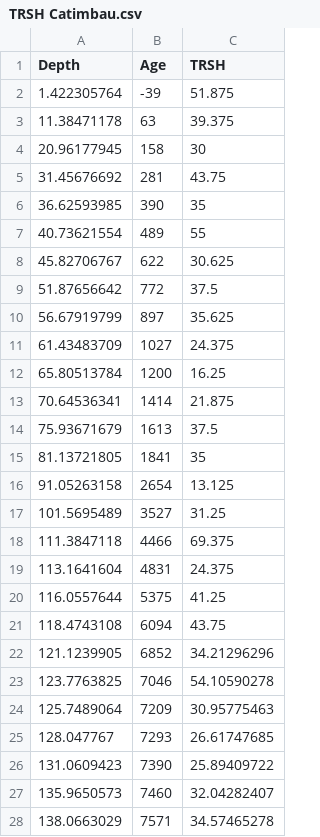
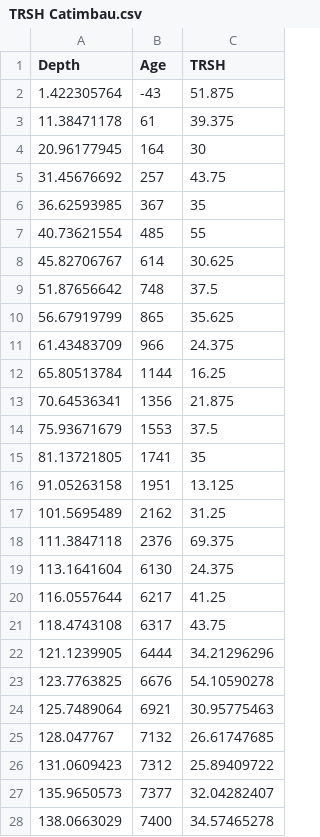
Before and after one commit to tkakabane/APcomp, a CSV file: raw data/NEB/NEB TRSH/TRSH Catimbau.csv, drawn as a sheet; only a part is shown; the diff covers the shown part only.

Commit message:
Add files via upload

```diff
--- a/raw data/NEB/NEB TRSH/TRSH Catimbau.csv
+++ b/raw data/NEB/NEB TRSH/TRSH Catimbau.csv
@@ -1,28 +1,28 @@
 Depth,Age,TRSH
-1.422305764,-39,51.875
-11.38471178,63,39.375
-20.96177945,158,30
-31.45676692,281,43.75
-36.62593985,390,35
-40.73621554,489,55
-45.82706767,622,30.625
-51.87656642,772,37.5
-56.67919799,897,35.625
-61.43483709,1027,24.375
-65.80513784,1200,16.25
-70.64536341,1414,21.875
-75.93671679,1613,37.5
-81.13721805,1841,35
-91.05263158,2654,13.125
-101.5695489,3527,31.25
-111.3847118,4466,69.375
-113.1641604,4831,24.375
-116.0557644,5375,41.25
-118.4743108,6094,43.75
-121.1239905,6852,34.21296296
-123.7763825,7046,54.10590278
-125.7489064,7209,30.95775463
-128.047767,7293,26.61747685
-131.0609423,7390,25.89409722
-135.9650573,7460,32.04282407
-138.0663029,7571,34.57465278
+1.422305764,-43,51.875
+11.38471178,61,39.375
+20.96177945,164,30
+31.45676692,257,43.75
+36.62593985,367,35
+40.73621554,485,55
+45.82706767,614,30.625
+51.87656642,748,37.5
+56.67919799,865,35.625
+61.43483709,966,24.375
+65.80513784,1144,16.25
+70.64536341,1356,21.875
+75.93671679,1553,37.5
+81.13721805,1741,35
+91.05263158,1951,13.125
+101.5695489,2162,31.25
+111.3847118,2376,69.375
+113.1641604,6130,24.375
+116.0557644,6217,41.25
+118.4743108,6317,43.75
+121.1239905,6444,34.21296296
+123.7763825,6676,54.10590278
+125.7489064,6921,30.95775463
+128.047767,7132,26.61747685
+131.0609423,7312,25.89409722
+135.9650573,7377,32.04282407
+138.0663029,7400,34.57465278
```
Also changed, not shown: 5 edited cells elsewhere in this file.
